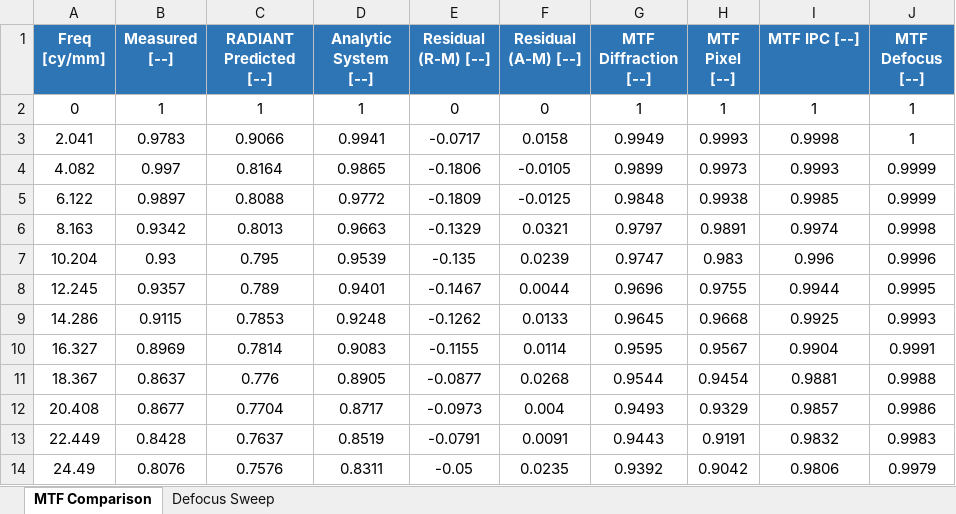
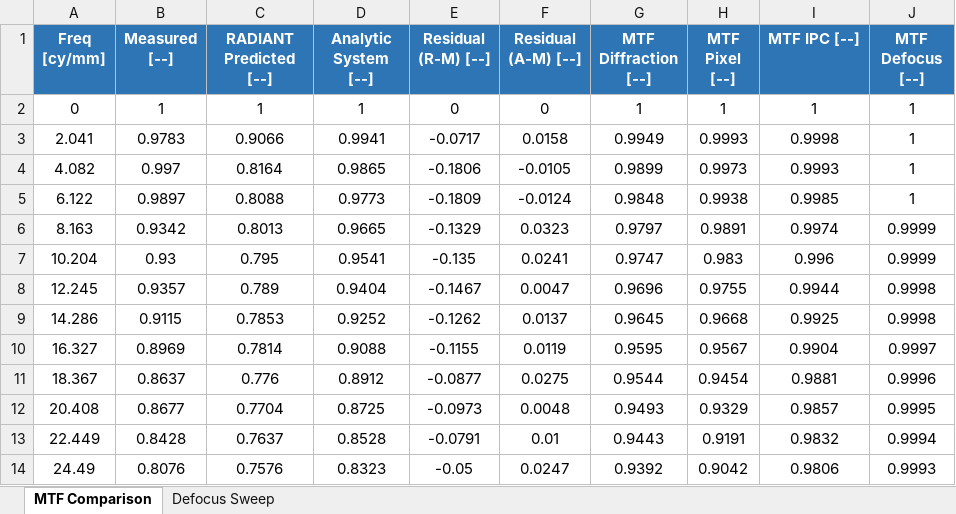
Before and after one commit to RADIANT-SSR/Private, an Excel workbook: scenarios/07_karen_test_engineer/7.3_mtf_measurement_vs_prediction/outputs/mtf_comparison_results.xlsx, sheet MTF Comparison, drawn as a sheet; only a part is shown; values as stored, in another font and other column widths than the file's, no borders; the diff covers the shown part only; the diff names each change by its address in the sheet, - before the commit and + after, or states it on an @@ line.

```diff
--- a/scenarios/07_karen_test_engineer/7.3_mtf_measurement_vs_prediction/outputs/mtf_comparison_results.xlsx (sheet MTF Comparison)
+++ b/scenarios/07_karen_test_engineer/7.3_mtf_measurement_vs_prediction/outputs/mtf_comparison_results.xlsx (sheet MTF Comparison)
-J4:J5 (MTF Defocus [--]): 0.9999
+J4:J5 (MTF Defocus [--]): 1
-D5 (Analytic System [--]): 0.9772
+D5 (Analytic System [--]): 0.9773
-F5 (Residual (A-M) [--]): -0.0125
+F5 (Residual (A-M) [--]): -0.0124
-D6 (Analytic System [--]): 0.9663
+D6 (Analytic System [--]): 0.9665
-F6 (Residual (A-M) [--]): 0.0321
+F6 (Residual (A-M) [--]): 0.0323
-J6 (MTF Defocus [--]): 0.9998
+J6 (MTF Defocus [--]): 0.9999
-D7 (Analytic System [--]): 0.9539
+D7 (Analytic System [--]): 0.9541
-F7 (Residual (A-M) [--]): 0.0239
+F7 (Residual (A-M) [--]): 0.0241
-J7 (MTF Defocus [--]): 0.9996
+J7 (MTF Defocus [--]): 0.9999
-D8 (Analytic System [--]): 0.9401
+D8 (Analytic System [--]): 0.9404
-F8 (Residual (A-M) [--]): 0.0044
+F8 (Residual (A-M) [--]): 0.0047
-J8 (MTF Defocus [--]): 0.9995
+J8 (MTF Defocus [--]): 0.9998
-D9 (Analytic System [--]): 0.9248
+D9 (Analytic System [--]): 0.9252
-F9 (Residual (A-M) [--]): 0.0133
+F9 (Residual (A-M) [--]): 0.0137
-J9 (MTF Defocus [--]): 0.9993
+J9 (MTF Defocus [--]): 0.9998
-D10 (Analytic System [--]): 0.9083
+D10 (Analytic System [--]): 0.9088
-F10 (Residual (A-M) [--]): 0.0114
+F10 (Residual (A-M) [--]): 0.0119
-J10 (MTF Defocus [--]): 0.9991
+J10 (MTF Defocus [--]): 0.9997
-D11 (Analytic System [--]): 0.8905
+D11 (Analytic System [--]): 0.8912
-F11 (Residual (A-M) [--]): 0.0268
+F11 (Residual (A-M) [--]): 0.0275
-J11 (MTF Defocus [--]): 0.9988
+J11 (MTF Defocus [--]): 0.9996
-D12 (Analytic System [--]): 0.8717
+D12 (Analytic System [--]): 0.8725
-F12 (Residual (A-M) [--]): 0.004
+F12 (Residual (A-M) [--]): 0.0048
-J12 (MTF Defocus [--]): 0.9986
+J12 (MTF Defocus [--]): 0.9995
-D13 (Analytic System [--]): 0.8519
+D13 (Analytic System [--]): 0.8528
-F13 (Residual (A-M) [--]): 0.0091
+F13 (Residual (A-M) [--]): 0.01
-J13 (MTF Defocus [--]): 0.9983
+J13 (MTF Defocus [--]): 0.9994
-D14 (Analytic System [--]): 0.8311
+D14 (Analytic System [--]): 0.8323
-F14 (Residual (A-M) [--]): 0.0235
+F14 (Residual (A-M) [--]): 0.0247
-J14 (MTF Defocus [--]): 0.9979
+J14 (MTF Defocus [--]): 0.9993
```
Also changed, not shown: 133 edited cells elsewhere in this sheet, sheet Defocus Sweep, scenarios/01_sarah_systems_engineer/1.4_tdi_pushbroom_optimization/outputs/tdi_pushbroom_results.xlsx, scenarios/03_raj_mission_planner/3.4_off_nadir_agility/outputs/off_nadir_results.xlsx, 50 other files.
